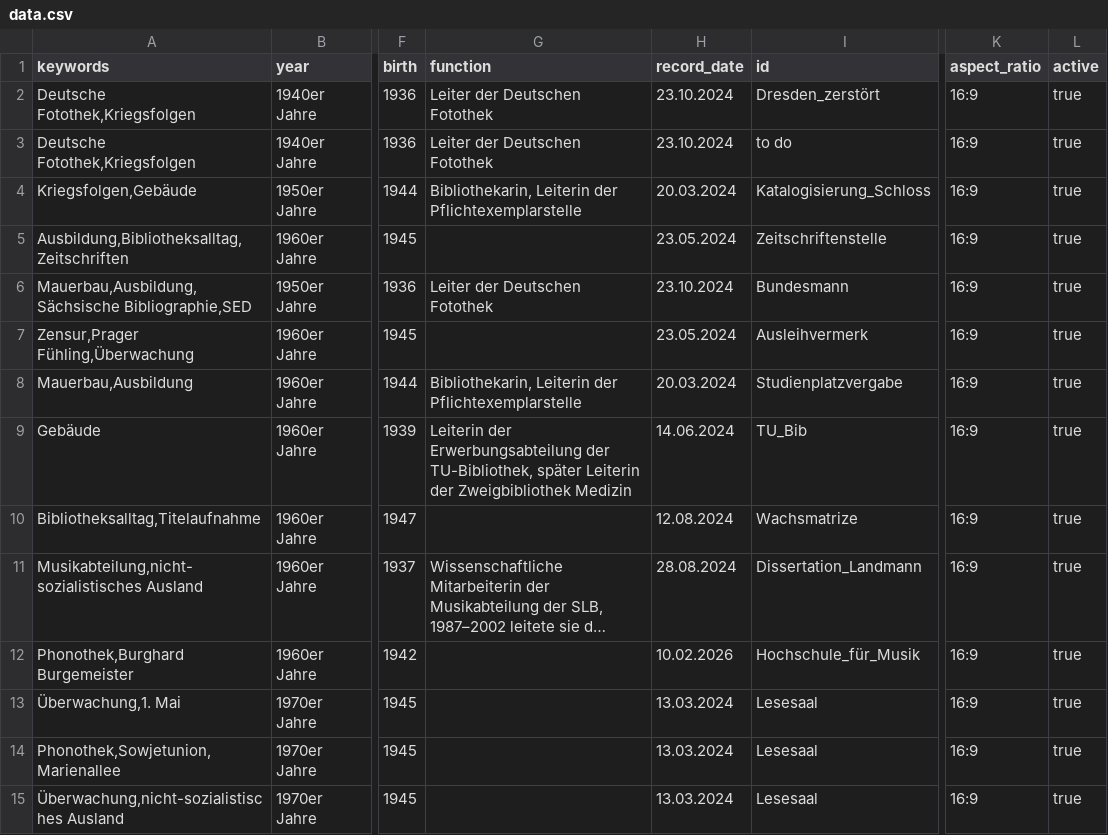
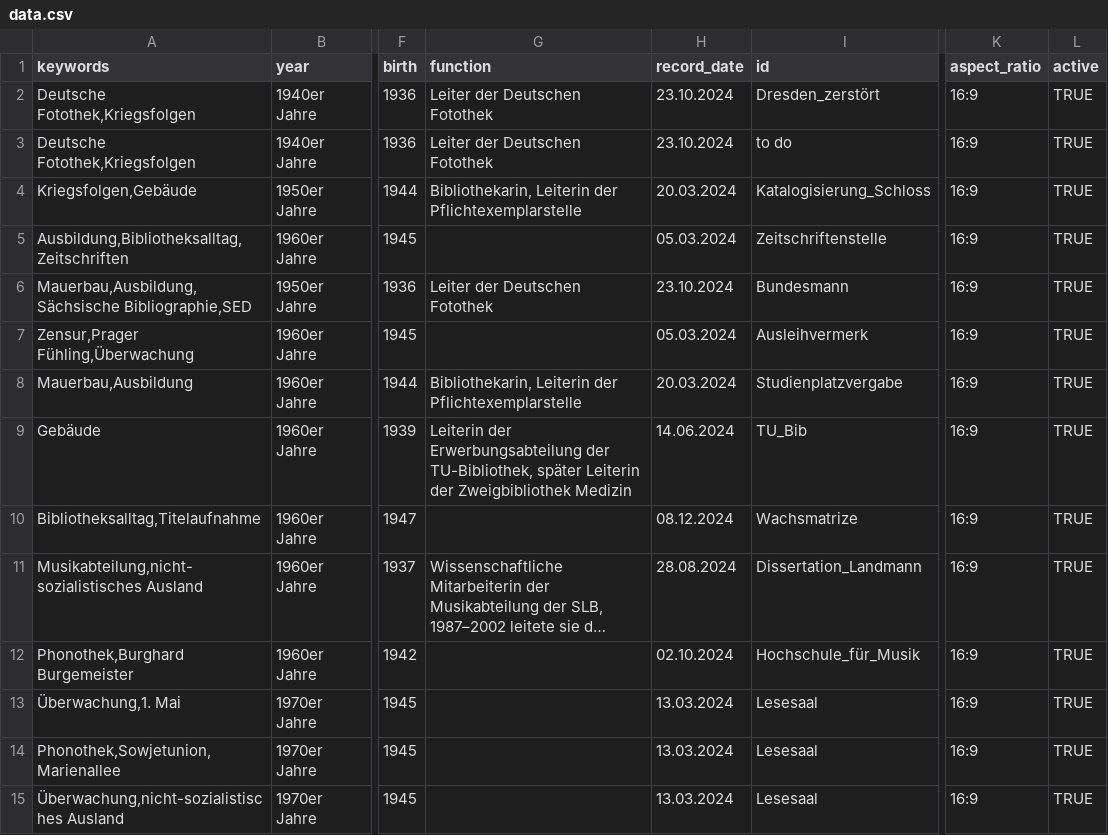
Before and after one commit to robertcornelisschuppe/Erinnerungen-an-die-SLB, a CSV file: data.csv, drawn as a sheet; only a part is shown, gaps mark what is left out; long unchanged cells end in …; the diff covers the shown part only; the diff names each change by its address in the sheet, - before the commit and + after, or states it on an @@ line.

Commit message:
Add files via upload

```diff
--- a/data.csv
+++ b/data.csv
-L2:L15 (active): true
+L2:L15 (active): TRUE
-H5 (record_date): 23.05.2024
+H5 (record_date): 05.03.2024
-H7 (record_date): 23.05.2024
+H7 (record_date): 05.03.2024
-H10 (record_date): 12.08.2024
+H10 (record_date): 08.12.2024
-H12 (record_date): 10.02.2026
+H12 (record_date): 02.10.2024
```
Also changed, not shown: 6 added rows and 53 edited cells elsewhere in this file.
